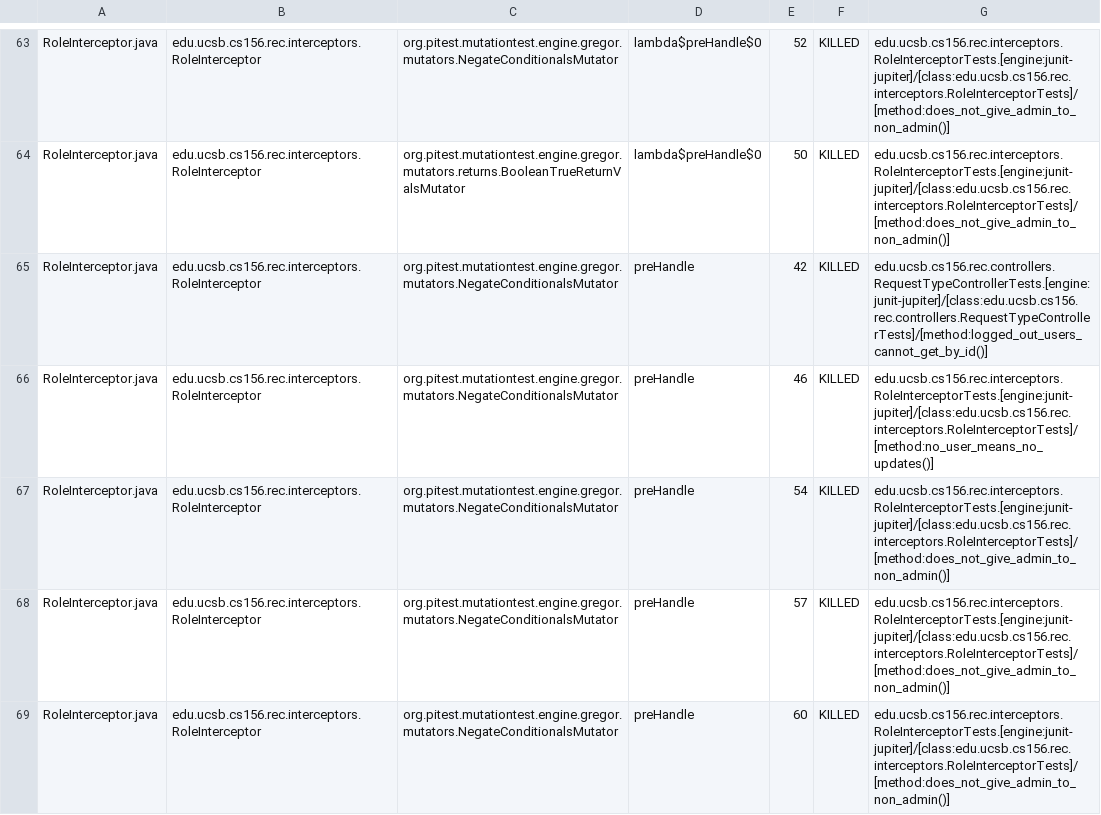
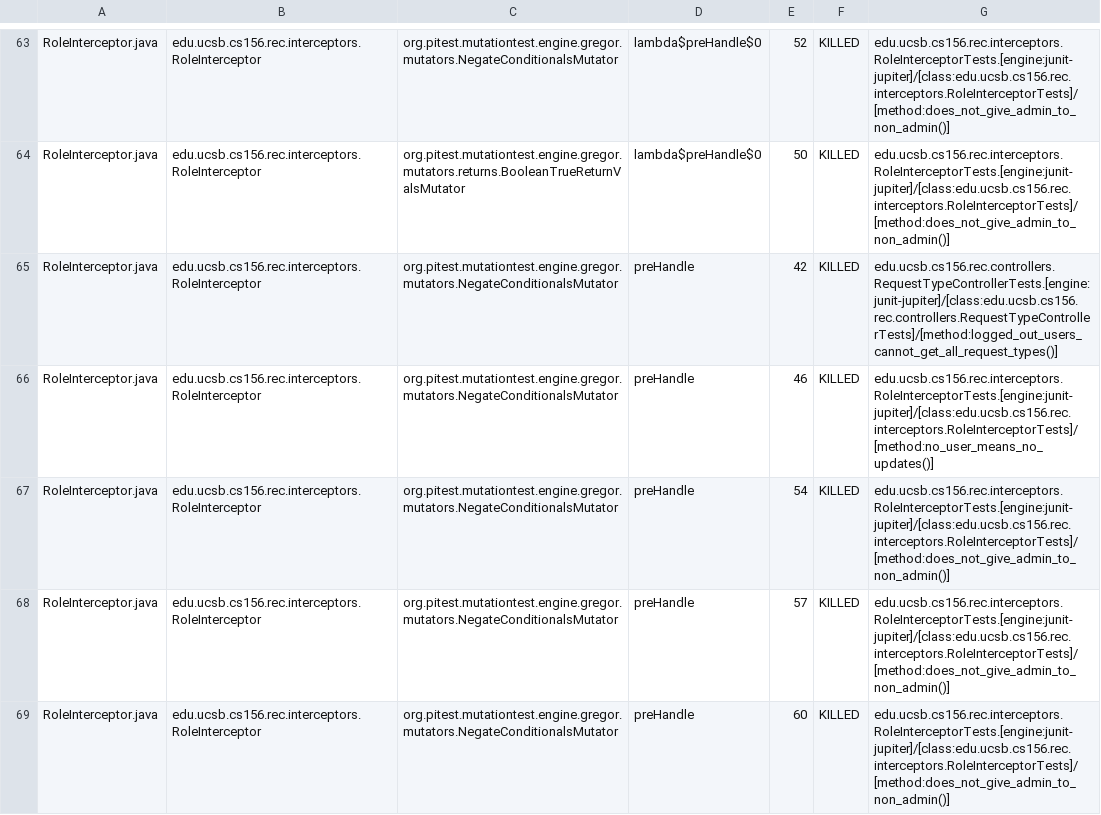
Before and after one commit to ucsb-cs156-s25/proj-rec-s25-15, a CSV file: prs/60/pitest/mutations.csv, drawn as a sheet; only a part is shown, gaps mark what is left out; the diff covers the shown part only.

Commit message:
Deploying to gh-pages from @ ucsb-cs156-s25/proj-rec-s25-15@1fb72723f03484b15bf8fde44e488d04fe11ac9f 🚀

```diff
--- a/prs/60/pitest/mutations.csv
+++ b/prs/60/pitest/mutations.csv
@@ -64,3 +64,3 @@ RoleInterceptor.java,edu.ucsb.cs156.rec.interceptors.RoleInterceptor,org.pitest.
 RoleInterceptor.java,edu.ucsb.cs156.rec.interceptors.RoleInterceptor,org.pitest.mutationtest.engine.gregor.mutators.returns.BooleanTrueReturnValsMutator,lambda$preHandle$0,50,KILLED,edu.ucsb.cs156.rec.interceptors.RoleInterceptorTests.[engine:junit-jupiter]/[class:edu.ucsb.cs156.rec.interceptors.RoleInterceptorTests]/[method:does_not_give_admin_to_non_admin()]
-RoleInterceptor.java,edu.ucsb.cs156.rec.interceptors.RoleInterceptor,org.pitest.mutationtest.engine.gregor.mutators.NegateConditionalsMutator,preHandle,42,KILLED,edu.ucsb.cs156.rec.controllers.RequestTypeControllerTests.[engine:junit-jupiter]/[class:edu.ucsb.cs156.rec.controllers.RequestTypeControllerTests]/[method:logged_out_users_cannot_get_by_id()]
+RoleInterceptor.java,edu.ucsb.cs156.rec.interceptors.RoleInterceptor,org.pitest.mutationtest.engine.gregor.mutators.NegateConditionalsMutator,preHandle,42,KILLED,edu.ucsb.cs156.rec.controllers.RequestTypeControllerTests.[engine:junit-jupiter]/[class:edu.ucsb.cs156.rec.controllers.RequestTypeControllerTests]/[method:logged_out_users_cannot_get_all_request_types()]
 RoleInterceptor.java,edu.ucsb.cs156.rec.interceptors.RoleInterceptor,org.pitest.mutationtest.engine.gregor.mutators.NegateConditionalsMutator,preHandle,46,KILLED,edu.ucsb.cs156.rec.interceptors.RoleInterceptorTests.[engine:junit-jupiter]/[class:edu.ucsb.cs156.rec.interceptors.RoleInterceptorTests]/[method:no_user_means_no_updates()]
```
Also changed, not shown: 12 edited cells elsewhere in this file, 11 other files.
